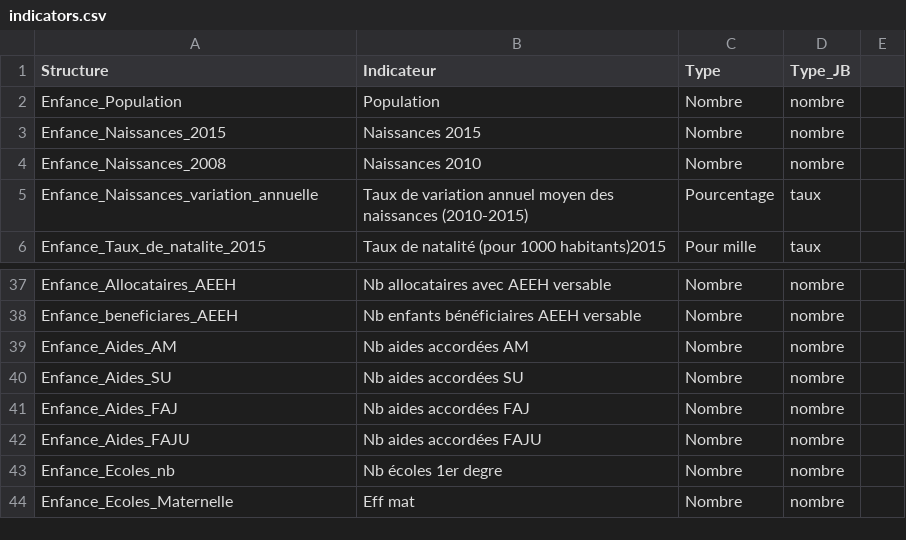
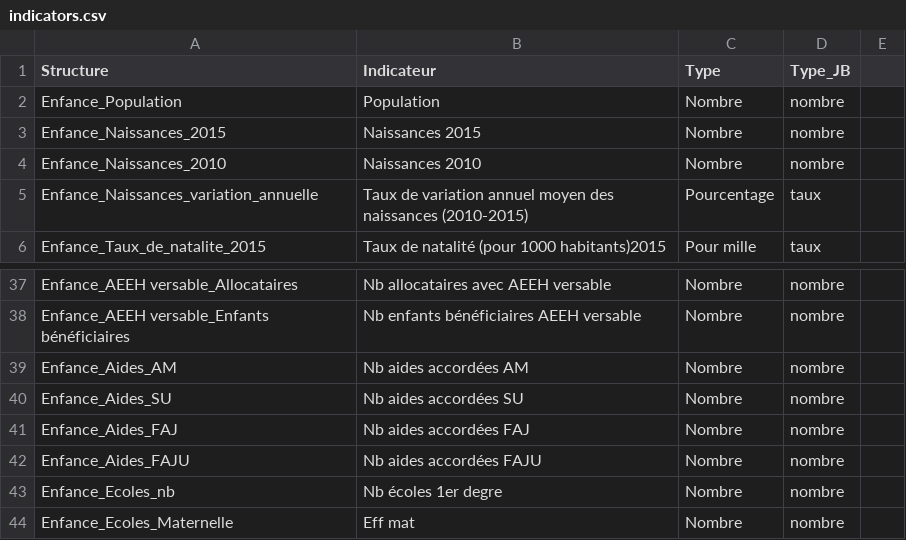
Before and after one commit to myjyby/donneesEnCordee, a CSV file: data/indicators.csv, drawn as a sheet; only a part is shown, gaps mark what is left out; the diff covers the shown part only; the diff names each change by its address in the sheet, - before the commit and + after, or states it on an @@ line.

```diff
--- a/data/indicators.csv
+++ b/data/indicators.csv
-A4 (Structure): Enfance_Naissances_2008
+A4 (Structure): Enfance_Naissances_2010
-A37 (Structure): Enfance_Allocataires_AEEH
+A37 (Structure): Enfance_AEEH versable_Allocataires
-A38 (Structure): Enfance_beneficiares_AEEH
+A38 (Structure): Enfance_AEEH versable_Enfants bénéficiaires
```
Also changed, not shown: 24 edited cells elsewhere in this file, data/data.csv, 4 other files.
